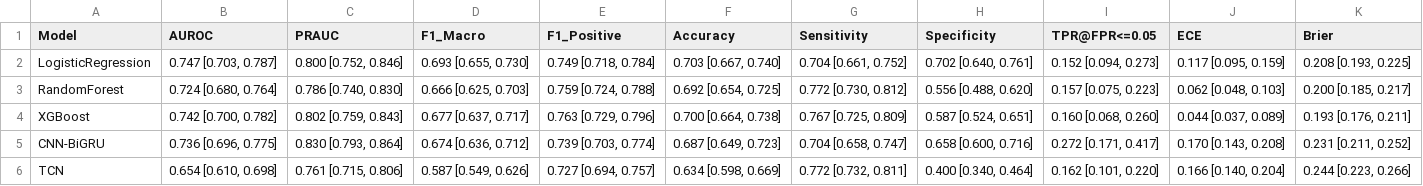
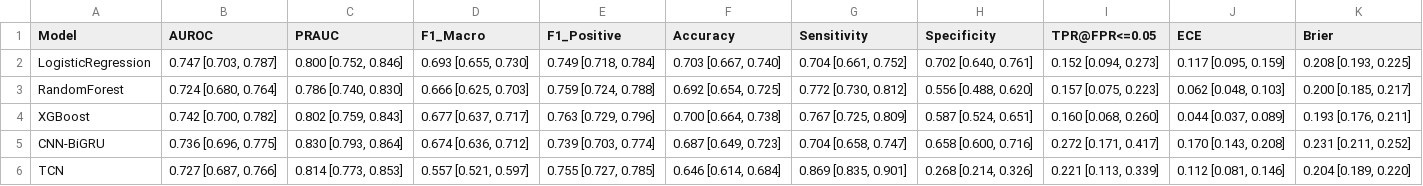
Before and after one commit to paaaraaaz/icare-trustworthy-ai, a CSV file: icare_project/tables/final_table1_with_cis.csv, drawn as a sheet.

Commit message:
Fix minor bugs in models and data loader, add ablation runner, and update tables

```diff
--- a/icare_project/tables/final_table1_with_cis.csv
+++ b/icare_project/tables/final_table1_with_cis.csv
@@ -5,2 +5,2 @@ XGBoost,"0.742 [0.700, 0.782]","0.802 [0.759, 0.843]","0.677 [0.637, 0.717]","0.
 CNN-BiGRU,"0.736 [0.696, 0.775]","0.830 [0.793, 0.864]","0.674 [0.636, 0.712]","0.739 [0.703, 0.774]","0.687 [0.649, 0.723]","0.704 [0.658, 0.747]","0.658 [0.600, 0.716]","0.272 [0.171, 0.417]","0.170 [0.143, 0.208]","0.231 [0.211, 0.252]"
-TCN,"0.654 [0.610, 0.698]","0.761 [0.715, 0.806]","0.587 [0.549, 0.626]","0.727 [0.694, 0.757]","0.634 [0.598, 0.669]","0.772 [0.732, 0.811]","0.400 [0.340, 0.464]","0.162 [0.101, 0.220]","0.166 [0.140, 0.204]","0.244 [0.223, 0.266]"
+TCN,"0.727 [0.687, 0.766]","0.814 [0.773, 0.853]","0.557 [0.521, 0.597]","0.755 [0.727, 0.785]","0.646 [0.614, 0.684]","0.869 [0.835, 0.901]","0.268 [0.214, 0.326]","0.221 [0.113, 0.339]","0.112 [0.081, 0.146]","0.204 [0.189, 0.220]"
```
Also changed, not shown: 17 other files.
